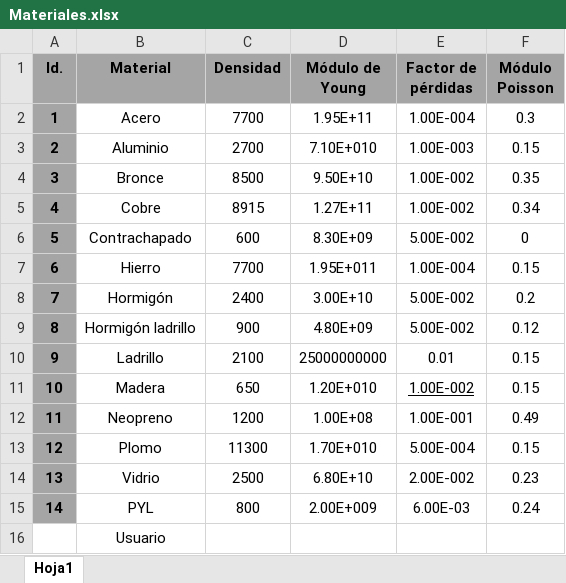
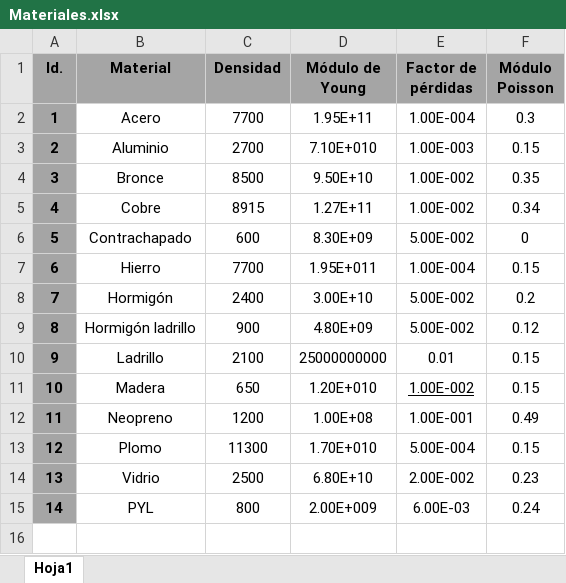
Before and after one commit to lucasfernandezg/gui-pyqt, an Excel workbook: Materiales.xlsx, sheet Hoja1, drawn as a sheet; values as stored, in another font and other column widths than the file's, no borders; the diff names each change by its address in the sheet, - before the commit and + after, or states it on an @@ line.

```diff
--- a/Materiales.xlsx (sheet Hoja1)
+++ b/Materiales.xlsx (sheet Hoja1)
-row 16:  | Usuario
```
Also changed, not shown: 4 other files.
